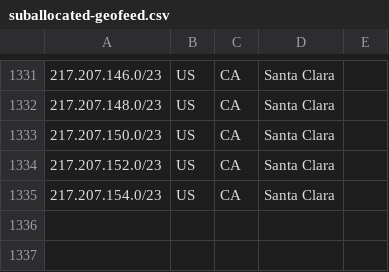
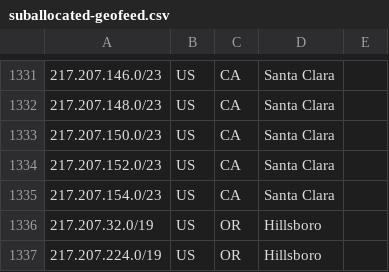
Before and after one commit to code200noc/code200noc.github.io, a CSV file: suballocated-geofeed.csv, drawn as a sheet; only a part is shown, gaps mark what is left out; the diff names each change by its address in the sheet, - before the commit and + after, or states it on an @@ line.

Commit message:
Update suballocated-geofeed.csv

```diff
--- a/suballocated-geofeed.csv
+++ b/suballocated-geofeed.csv
+row 1336: 217.207.32.0/19 | US | OR | Hillsboro
+row 1337: 217.207.224.0/19 | US | OR | Hillsboro
```
